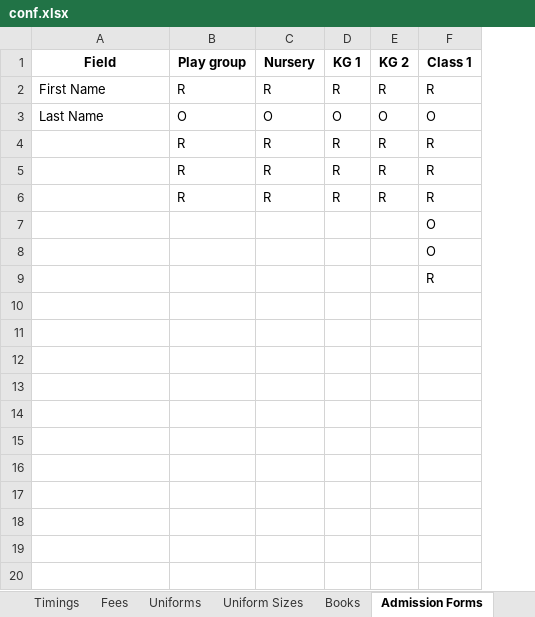
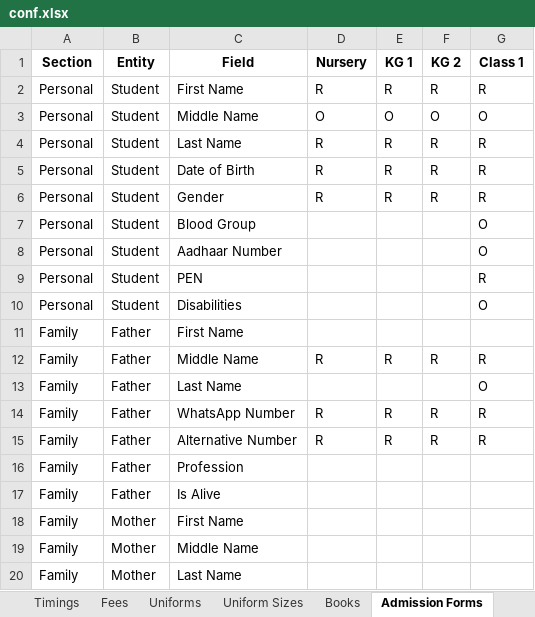
Before and after one commit to Ngamlubou/Admission, an Excel workbook: admin/editions/default/conf.xlsx, sheet Admission Forms, drawn as a sheet; only a part is shown; values as stored, in another font and other column widths than the file's, no borders; removed rows and columns are numbered as before the commit, all else as after; the diff covers the shown part only; the diff names each change by its address in the sheet, - before the commit and + after, or states it on an @@ line.

Commit message:
update conf.xlsx

```diff
--- a/admin/editions/default/conf.xlsx (sheet Admission Forms)
+++ b/admin/editions/default/conf.xlsx (sheet Admission Forms)
+column A (Section), rows 2-9: all Personal
+column B (Entity), rows 2-9: all Student
-column B (Play group), rows 2-6: R | O | R | R | R
-C3 (Field): Last Name
+C3 (Field): Middle Name
-C4 (Field): (empty)
+C4 (Field): Last Name
-C5 (Field): (empty)
+C5 (Field): Date of Birth
-C6 (Field): (empty)
+C6 (Field): Gender
-C7 (Field): (empty)
+C7 (Field): Blood Group
-C8 (Field): (empty)
+C8 (Field): Aadhaar Number
-C9 (Field): (empty)
+C9 (Field): PEN
+row 10: Personal | Student | Disabilities |  |  |  | O
+row 11: Family | Father | First Name
+row 12: Family | Father | Middle Name | R | R | R | R
+row 13: Family | Father | Last Name |  |  |  | O
+row 14: Family | Father | WhatsApp Number | R | R | R | R
+row 15: Family | Father | Alternative Number | R | R | R | R
+row 16: Family | Father | Profession
+row 17: Family | Father | Is Alive
+row 18: Family | Mother | First Name
+row 19: Family | Mother | Middle Name
+row 20: Family | Mother | Last Name
```
Also changed, not shown: 11 added rows elsewhere in this sheet, sheet Lists, formulas that keep their value, 1 other file.
